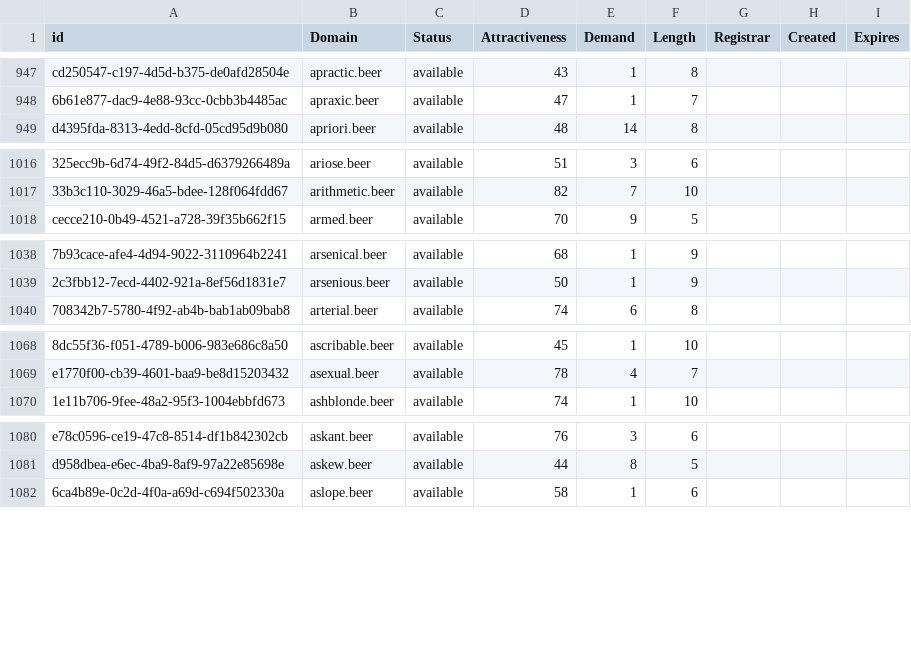
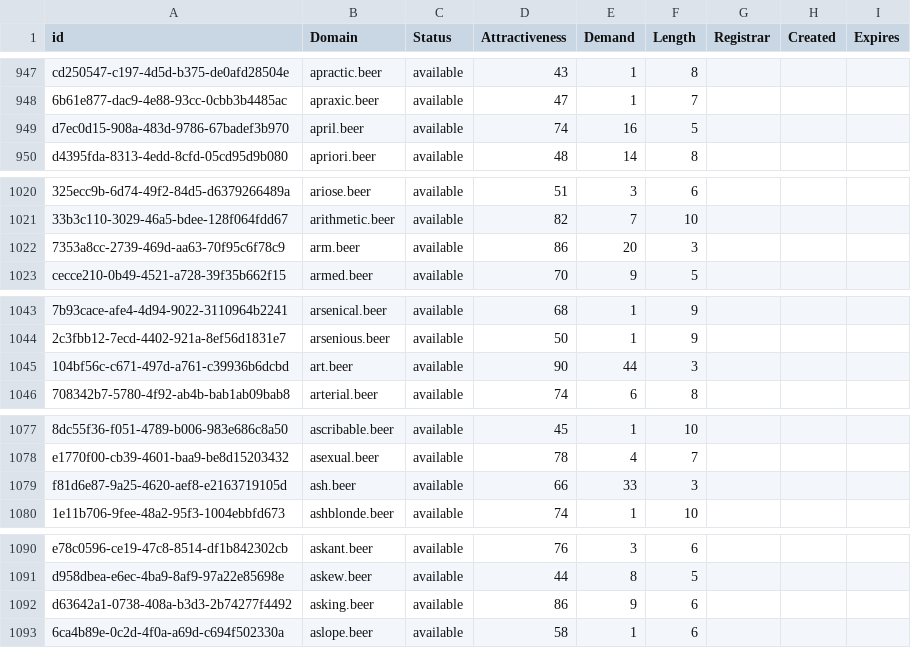
Before and after one commit to UniqueDomains/beer-oneword-domains, a CSV file: beer.csv, drawn as a sheet; only a part is shown, gaps mark what is left out; the diff covers the shown part only; the diff names each change by its address in the sheet, - before the commit and + after, or states it on an @@ line.

```diff
--- a/beer.csv
+++ b/beer.csv
+row 949: d7ec0d15-908a-483d-9786-67badef3b970 | april.beer | available | 74 | 16 | 5
+row 1022: 7353a8cc-2739-469d-aa63-70f95c6f78c9 | arm.beer | available | 86 | 20 | 3
+row 1045: 104bf56c-c671-497d-a761-c39936b6dcbd | art.beer | available | 90 | 44 | 3
+row 1079: f81d6e87-9a25-4620-aef8-e2163719105d | ash.beer | available | 66 | 33 | 3
+row 1092: d63642a1-0738-408a-b3d3-2b74277f4492 | asking.beer | available | 86 | 9 | 6
```
Also changed, not shown: 23 added rows, 1 removed row and 10 edited cells elsewhere in this file, 2 other files.
